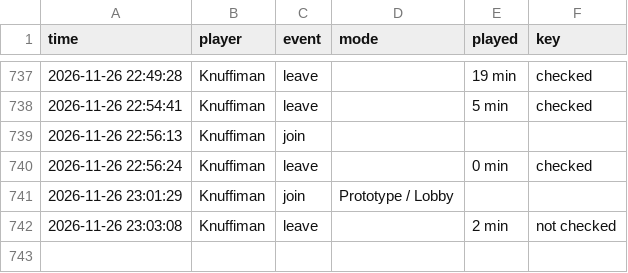
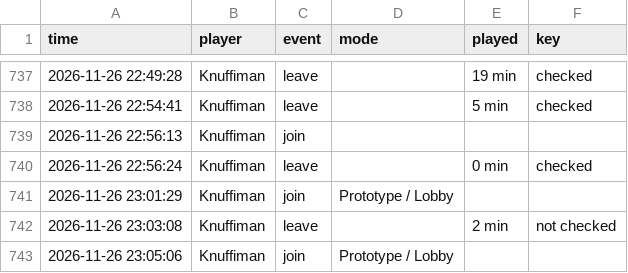
Before and after one commit to knuffiman/online-watch, a CSV file: sessions.csv, drawn as a sheet; only a part is shown, gaps mark what is left out; the diff names each change by its address in the sheet, - before the commit and + after, or states it on an @@ line.

```diff
--- a/sessions.csv
+++ b/sessions.csv
+row 743: 2026-11-26 23:05:06 | Knuffiman | join | Prototype / Lobby
```
Also changed, not shown: 1 other file.
